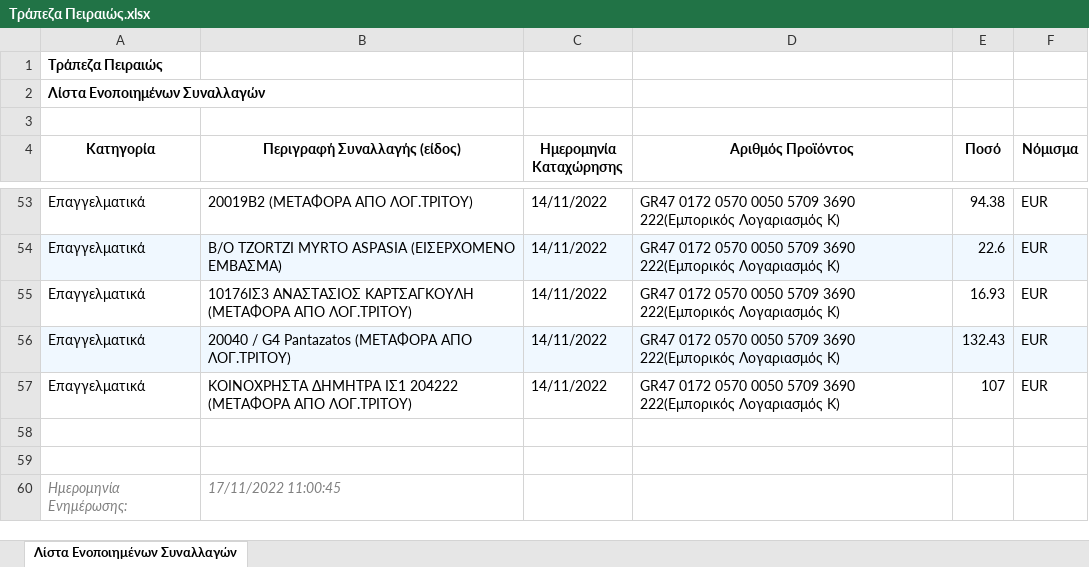
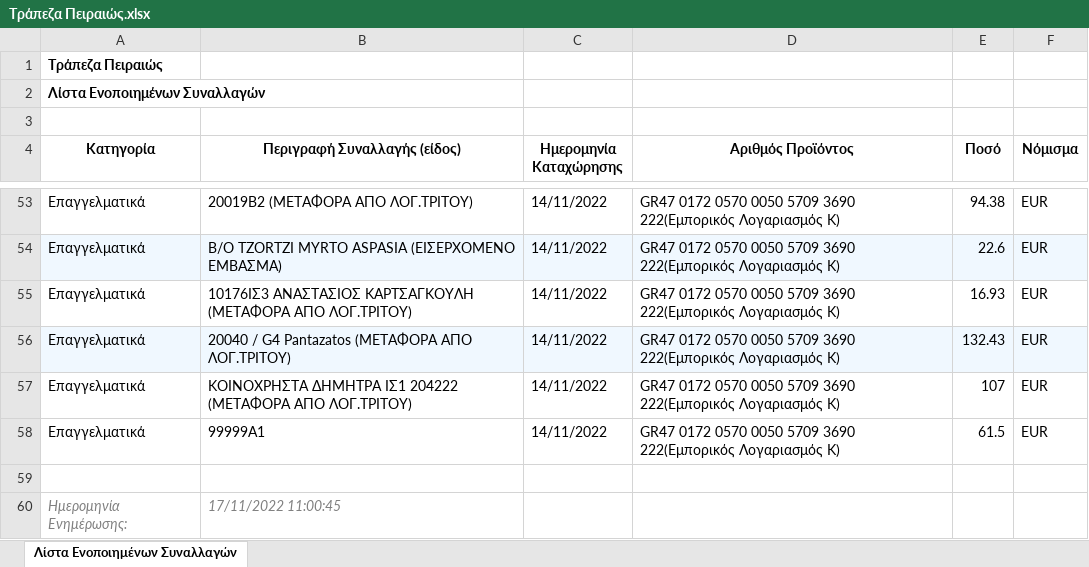
Before and after one commit to blackmoon2019/PRIAMOS.NET, an Excel workbook: PRIAMOS .NET/PRIAMOS .NET/Excel/Τράπεζα Πειραιώς.xlsx, sheet Λίστα Ενοποιημένων Συναλλαγών, drawn as a sheet; only a part is shown, gaps mark what is left out; values as stored, in another font and other column widths than the file's, no borders; the diff names each change by its address in the sheet, - before the commit and + after, or states it on an @@ line.

```diff
--- a/PRIAMOS .NET/PRIAMOS .NET/Excel/Τράπεζα Πειραιώς.xlsx (sheet Λίστα Ενοποιημένων Συναλλαγών)
+++ b/PRIAMOS .NET/PRIAMOS .NET/Excel/Τράπεζα Πειραιώς.xlsx (sheet Λίστα Ενοποιημένων Συναλλαγών)
-row 58: (empty)
+row 58: Επαγγελματικά | 99999Α1 | 14/11/2022 | GR47 0172 0570 0050 5709 3690 222(Εμπορικός Λογαριασμός Κ) | 61.5 | EUR
```
Also changed, not shown: 22 other files.
